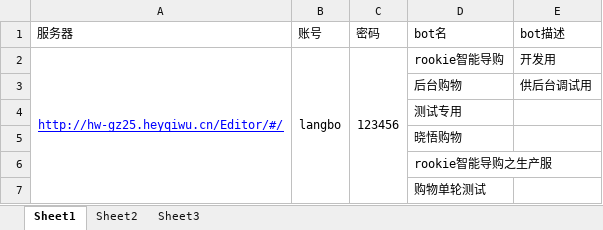
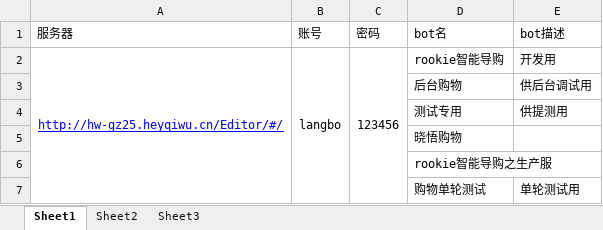
Before and after one commit to enzu2012/--OL, an Excel workbook: 新平台-rookie购物/全部账号信息.xlsx, sheet Sheet1, drawn as a sheet; values as stored, in another font and other column widths than the file's, no borders; the diff names each change by its address in the sheet, - before the commit and + after, or states it on an @@ line.

```diff
--- a/新平台-rookie购物/全部账号信息.xlsx (sheet Sheet1)
+++ b/新平台-rookie购物/全部账号信息.xlsx (sheet Sheet1)
-E4 (bot描述): (empty)
+E4 (bot描述): 供提测用
-E7 (bot描述): (empty)
+E7 (bot描述): 单轮测试用
```
Also changed, not shown: 7 other files.
